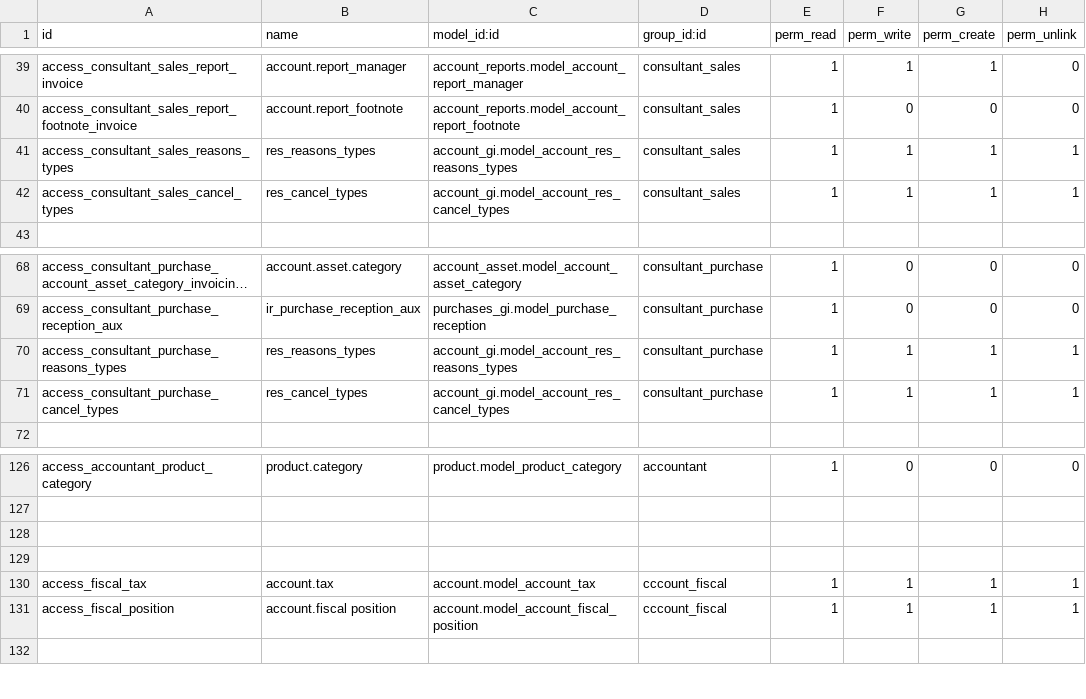
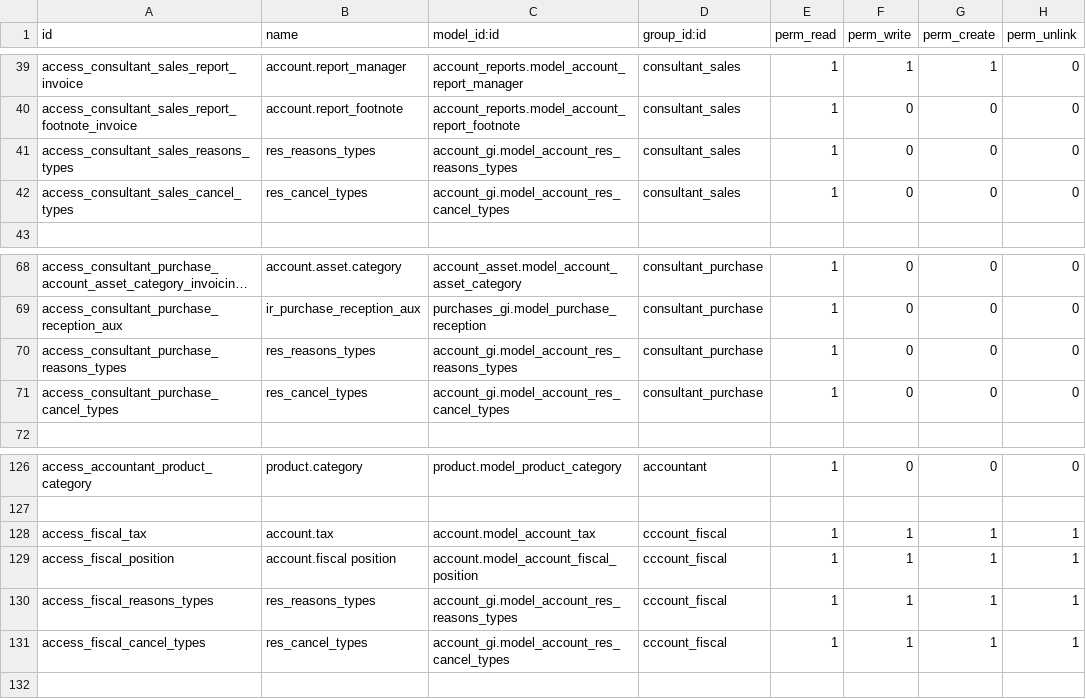
Before and after one commit to cardona18/ifacotesting, a CSV file: account_gi/security/ir.model.access.csv, drawn as a sheet; only a part is shown, gaps mark what is left out; long unchanged cells end in …; removed rows and columns are numbered as before the commit, all else as after; the diff names each change by its address in the sheet, - before the commit and + after, or states it on an @@ line.

Commit message:
Agrego catalogo de tipos de cancelación y corrijo issue de cancelación de factura

```diff
--- a/account_gi/security/ir.model.access.csv
+++ b/account_gi/security/ir.model.access.csv
-F41:F42 (perm_write): 1
+F41:F42 (perm_write): 0
-G41:G42 (perm_create): 1
+G41:G42 (perm_create): 0
-H41:H42 (perm_unlink): 1
+H41:H42 (perm_unlink): 0
-F70:F71 (perm_write): 1
+F70:F71 (perm_write): 0
-G70:G71 (perm_create): 1
+G70:G71 (perm_create): 0
-H70:H71 (perm_unlink): 1
+H70:H71 (perm_unlink): 0
-row 128: (empty)
-row 129: (empty)
+row 130: access_fiscal_reasons_types | res_reasons_types | account_gi.model_account_res_reasons_types | cccount_fiscal | 1 | 1 | 1 | 1
+row 131: access_fiscal_cancel_types | res_cancel_types | account_gi.model_account_res_cancel_types | cccount_fiscal | 1 | 1 | 1 | 1
```
Also changed, not shown: 6 other files.
